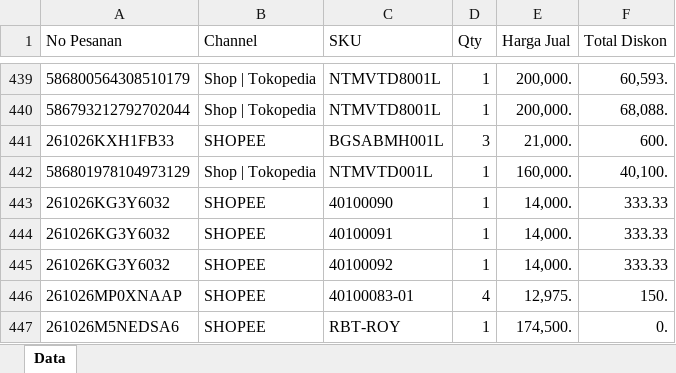
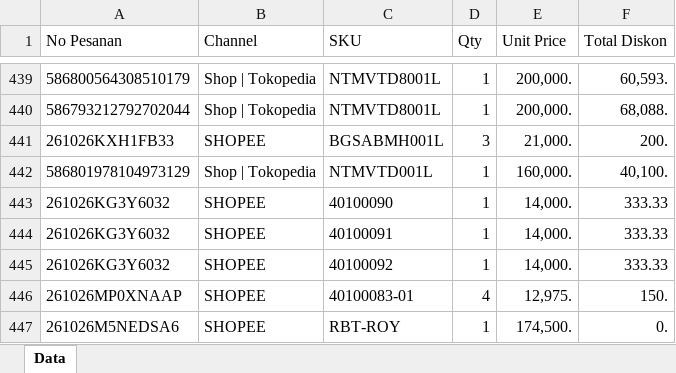
Before and after one commit to mataharilabs/jubelio-accurate-staging, an Excel workbook: samples/rapi-penjualan-2026-10-26-lintas-sby-jkt.xlsx, sheet Data, drawn as a sheet; only a part is shown, gaps mark what is left out; values as stored, in another font and other column widths than the file's, no borders; the diff covers the shown part only; the diff names each change by its address in the sheet, - before the commit and + after, or states it on an @@ line.

```diff
--- a/samples/rapi-penjualan-2026-10-26-lintas-sby-jkt.xlsx (sheet Data)
+++ b/samples/rapi-penjualan-2026-10-26-lintas-sby-jkt.xlsx (sheet Data)
-E1: Harga Jual
+E1: Unit Price
-F441 (Total Diskon): 600.
+F441 (Total Diskon): 200.
```
Also changed, not shown: 5 edited cells elsewhere in this sheet, 8 other files.
